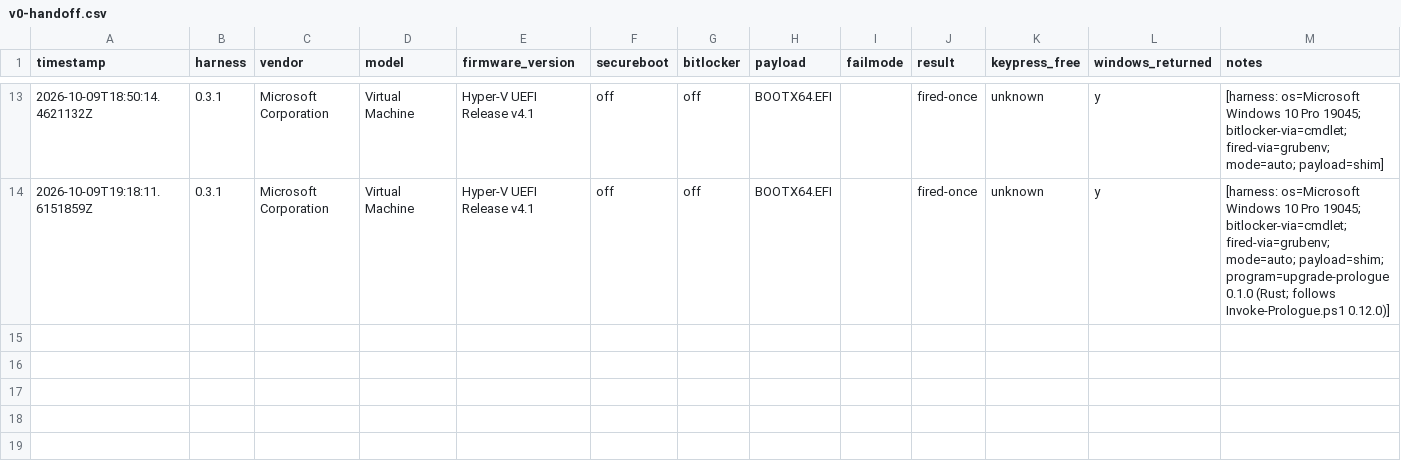
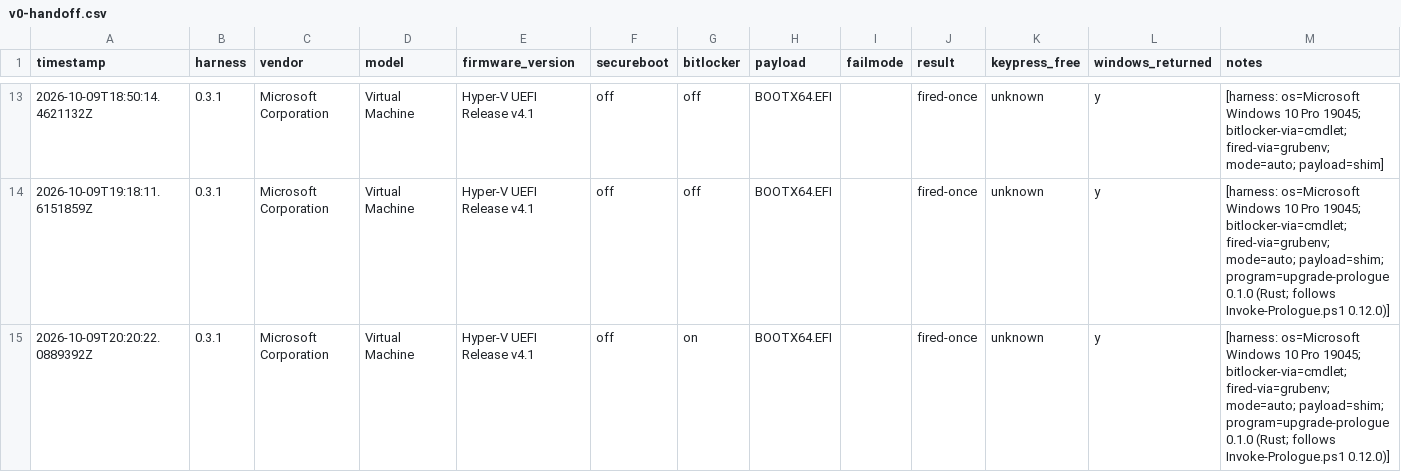
Before and after one commit to addlatt/upgrade_, a CSV file: docs/validation-results/v0-handoff.csv, drawn as a sheet; only a part is shown, gaps mark what is left out; the diff names each change by its address in the sheet, - before the commit and + after, or states it on an @@ line.

```diff
--- a/docs/validation-results/v0-handoff.csv
+++ b/docs/validation-results/v0-handoff.csv
+row 15: 2026-10-09T20:20:22.0889392Z | 0.3.1 | Microsoft Corporation | Virtual Machine | Hyper-V UEFI Release v4.1 | off | on | BOOTX64.EFI |  | fired-once | unknown | y | [harness: os=Microsoft Windows 10 Pro 19045; bitlocker-via=cmdlet; fired-via=grubenv; mode=auto; payload=shim; program=upgrade-prologue 0.1.0 (Rust; follows Invoke-Prologue.ps1 0.12.0)]
```
Also changed, not shown: docs/validation-results/port-parity.csv, docs/validation-results/v1-live-boot.csv, 2 other files.
